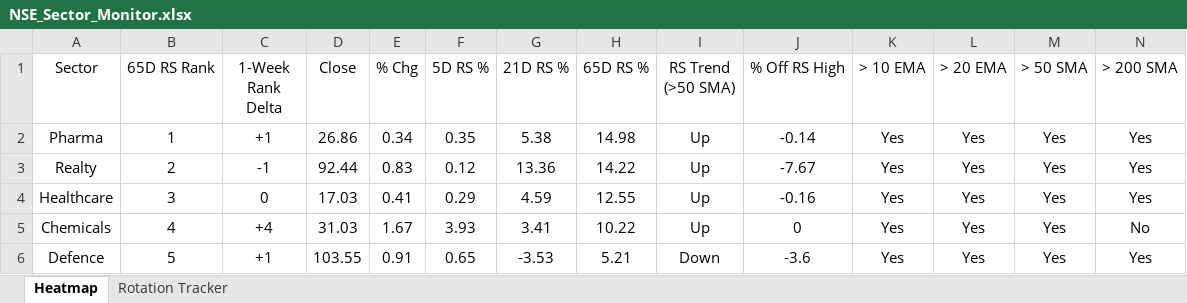
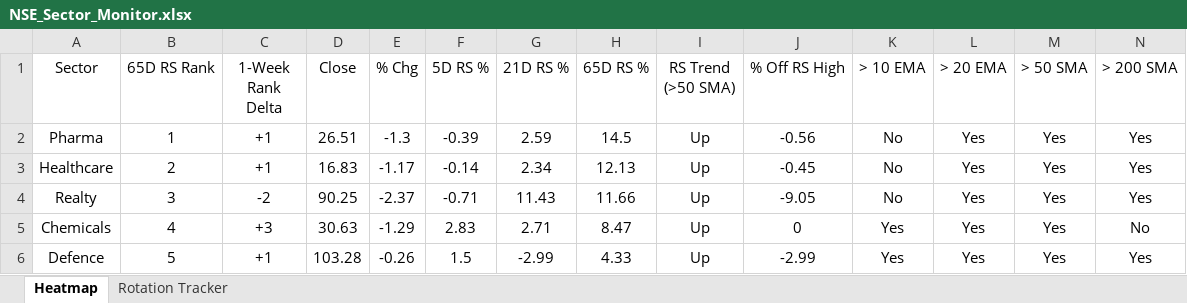
Before and after one commit to chethanshivaraju94-netizen/nse-market-monitor, an Excel workbook: NSE_Sector_Monitor.xlsx, sheet Heatmap, drawn as a sheet; only a part is shown; values as stored, in another font and other column widths than the file's, no borders; conditional formats not drawn; removed rows and columns are numbered as before the commit, all else as after; the diff covers the shown part only; the diff names each change by its address in the sheet, - before the commit and + after, or states it on an @@ line.

```diff
--- a/NSE_Sector_Monitor.xlsx (sheet Heatmap)
+++ b/NSE_Sector_Monitor.xlsx (sheet Heatmap)
-D2 (Close): 26.86
+D2 (Close): 26.51
-E2 (% Chg): 0.34
+E2 (% Chg): -1.3
-F2 (5D RS %): 0.35
+F2 (5D RS %): -0.39
-G2 (21D RS %): 5.38
+G2 (21D RS %): 2.59
-H2 (65D RS %): 14.98
+H2 (65D RS %): 14.5
-J2 (% Off RS High): -0.14
+J2 (% Off RS High): -0.56
-K2 (> 10 EMA): Yes
+K2 (> 10 EMA): No
-row 3: Realty | 2 | -1 | 92.44 | 0.83 | 0.12 | 13.36 | 14.22 | Up | -7.67 | Yes | Yes | Yes | Yes
-B3 (65D RS Rank): 3
+B3 (65D RS Rank): 2
-C3 (1-Week Rank Delta): 0
+C3 (1-Week Rank Delta): +1
-D3 (Close): 17.03
+D3 (Close): 16.83
-E3 (% Chg): 0.41
+E3 (% Chg): -1.17
-F3 (5D RS %): 0.29
+F3 (5D RS %): -0.14
-G3 (21D RS %): 4.59
+G3 (21D RS %): 2.34
-H3 (65D RS %): 12.55
+H3 (65D RS %): 12.13
-J3 (% Off RS High): -0.16
+J3 (% Off RS High): -0.45
-K3 (> 10 EMA): Yes
+K3 (> 10 EMA): No
+row 4: Realty | 3 | -2 | 90.25 | -2.37 | -0.71 | 11.43 | 11.66 | Up | -9.05 | No | Yes | Yes | Yes
-C5 (1-Week Rank Delta): +4
+C5 (1-Week Rank Delta): +3
-D5 (Close): 31.03
+D5 (Close): 30.63
-E5 (% Chg): 1.67
+E5 (% Chg): -1.29
-F5 (5D RS %): 3.93
+F5 (5D RS %): 2.83
-G5 (21D RS %): 3.41
+G5 (21D RS %): 2.71
-H5 (65D RS %): 10.22
+H5 (65D RS %): 8.47
-D6 (Close): 103.55
+D6 (Close): 103.28
-E6 (% Chg): 0.91
+E6 (% Chg): -0.26
-F6 (5D RS %): 0.65
+F6 (5D RS %): 1.5
-G6 (21D RS %): -3.53
+G6 (21D RS %): -2.99
-H6 (65D RS %): 5.21
+H6 (65D RS %): 4.33
-I6 (RS Trend (>50 SMA)): Down
+I6 (RS Trend (>50 SMA)): Up
-J6 (% Off RS High): -3.6
+J6 (% Off RS High): -2.99
```
Also changed, not shown: 7 added rows, 7 removed rows and 120 edited cells elsewhere in this sheet, sheet Rotation Tracker, NSE_Market_Monitor.xlsx.
